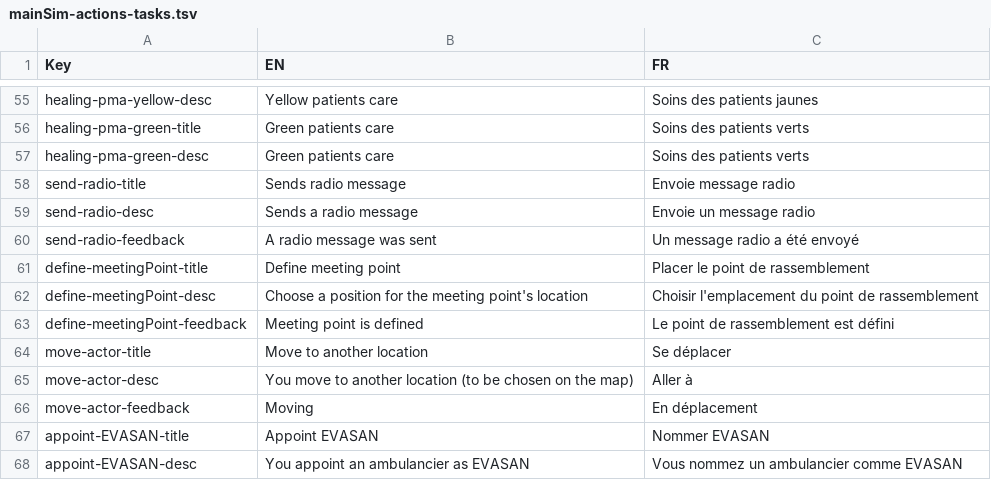
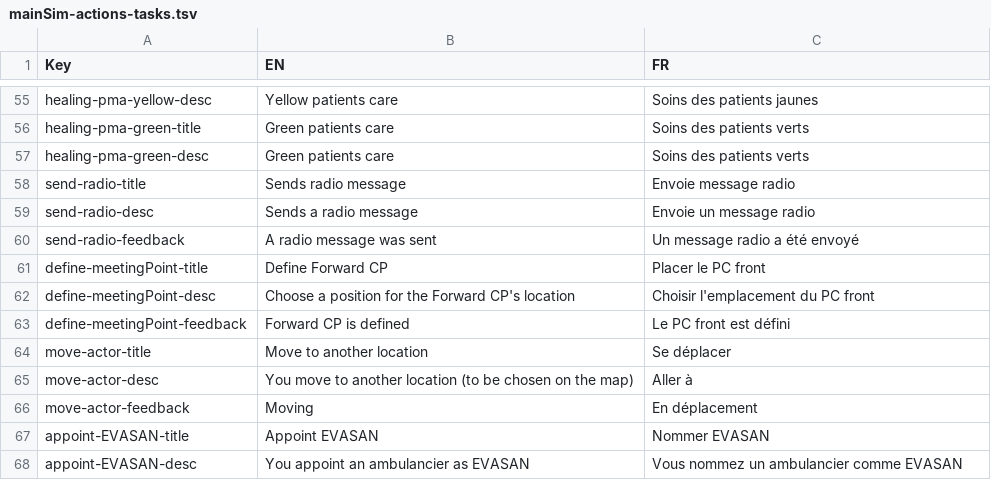
Before and after one commit to Heigvd/mimms, a TSV file: gameModel/files/translations/mainSim-actions-tasks.tsv, drawn as a sheet; only a part is shown, gaps mark what is left out; the diff names each change by its address in the sheet, - before the commit and + after, or states it on an @@ line.

Commit message:
Change Meeting Point translations to PC Front

```diff
--- a/gameModel/files/translations/mainSim-actions-tasks.tsv
+++ b/gameModel/files/translations/mainSim-actions-tasks.tsv
-B61 (EN): Define meeting point
+B61 (EN): Define Forward CP
-C61 (FR): Placer le point de rassemblement
+C61 (FR): Placer le PC front
-B62 (EN): …for the meeting point's location
+B62 (EN): …for the Forward CP's location
-C62 (FR): Choisir l'emplacement du point de rassemblement
+C62 (FR): Choisir l'emplacement du PC front
-B63 (EN): Meeting point is defined
+B63 (EN): Forward CP is defined
-C63 (FR): Le point de rassemblement est défini
+C63 (FR): Le PC front est défini
```
Also changed, not shown: gameModel/files/translations/mainSim-locations.tsv, 1 other file.
